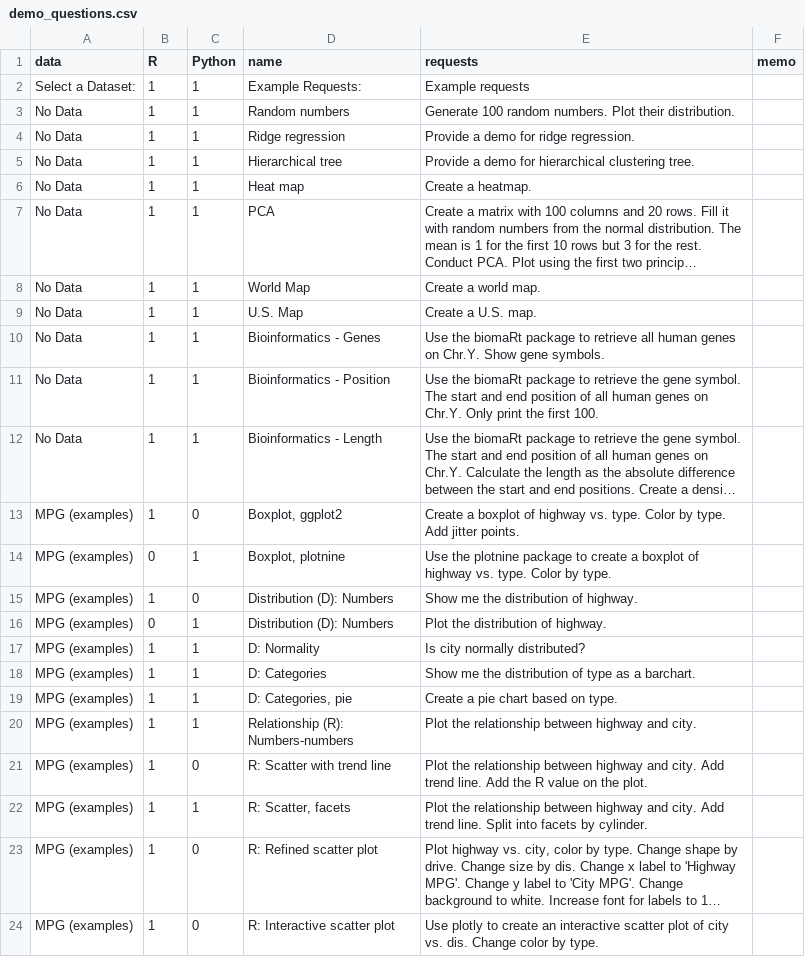
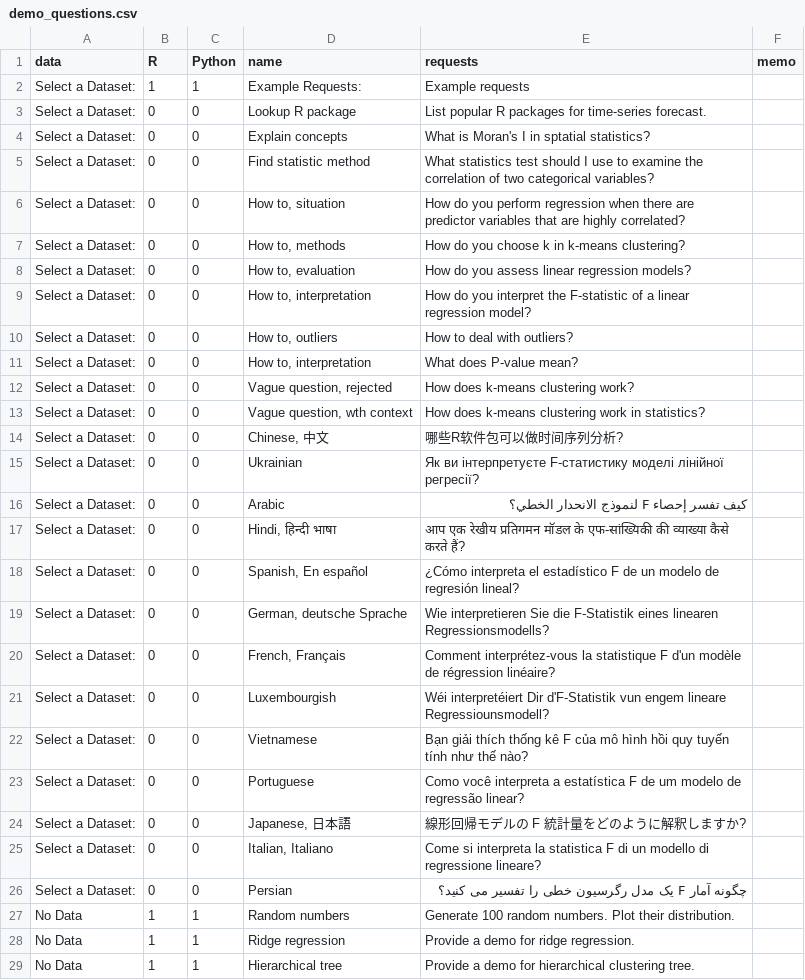
Before and after one commit to gexijin/RTutor, a CSV file: inst/app/www/demo_questions.csv, drawn as a sheet; only a part is shown; the shorter side is filled out with more unchanged rows; long unchanged cells end in …; the diff covers the shown part only.

Commit message:
add all original example prompts back in

```diff
--- a/inst/app/www/demo_questions.csv
+++ b/inst/app/www/demo_questions.csv
@@ -2,2 +2,26 @@
 Select a Dataset:,1,1,Example Requests:,Example requests,
+Select a Dataset:,0,0,Lookup R package,List popular R packages for time-series forecast.,
+Select a Dataset:,0,0,Explain concepts,What is Moran's I in sptatial statistics?,
+Select a Dataset:,0,0,Find statistic method,What statistics test should I use to examine the correlation of two categorical variables?,
+Select a Dataset:,0,0,"How to, situation",How do you perform regression when there are predictor variables that are highly correlated?,
+Select a Dataset:,0,0,"How to, methods",How do you choose k in k-means clustering?,
+Select a Dataset:,0,0,"How to, evaluation",How do you assess linear regression models?,
+Select a Dataset:,0,0,"How to, interpretation",How do you interpret the F-statistic of a linear regression model?,
+Select a Dataset:,0,0,"How to, outliers",How to deal with outliers?,
+Select a Dataset:,0,0,"How to, interpretation",What does P-value mean?,
+Select a Dataset:,0,0,"Vague question, rejected",How does k-means clustering work?,
+Select a Dataset:,0,0,"Vague question, wth context",How does k-means clustering work in statistics?,
+Select a Dataset:,0,0,"Chinese, 中文",哪些R软件包可以做时间序列分析?,
+Select a Dataset:,0,0,Ukrainian,Як ви інтерпретуєте F-статистику моделі лінійної регресії?,
+Select a Dataset:,0,0,Arabic,كيف تفسر إحصاء F لنموذج الانحدار الخطي؟,
+Select a Dataset:,0,0,"Hindi, हिन्दी भाषा ",आप एक रेखीय प्रतिगमन मॉडल के एफ-सांख्यिकी की व्याख्या कैसे करते हैं?,
+Select a Dataset:,0,0,"Spanish, En español ",¿Cómo interpreta el estadístico F de un modelo de regresión lineal?,
+Select a Dataset:,0,0,"German, deutsche Sprache ",Wie interpretieren Sie die F-Statistik eines linearen Regressionsmodells?,
+Select a Dataset:,0,0,"French, Français ",Comment interprétez-vous la statistique F d'un modèle de régression linéaire?,
+Select a Dataset:,0,0,Luxembourgish,Wéi interpretéiert Dir d'F-Statistik vun engem lineare Regressiounsmodell?,
+Select a Dataset:,0,0,Vietnamese,Bạn giải thích thống kê F của mô hình hồi quy tuyến tính như thế nào?,
+Select a Dataset:,0,0,Portuguese,Como você interpreta a estatística F de um modelo de regressão linear?,
+Select a Dataset:,0,0,"Japanese, 日本語 ",線形回帰モデルの F 統計量をどのように解釈しますか?,
+Select a Dataset:,0,0,"Italian, Italiano ",Come si interpreta la statistica F di un modello di regressione lineare?,
+Select a Dataset:,0,0,Persian,چگونه آمار F یک مدل رگرسیون خطی را تفسیر می کنید؟,
 No Data,1,1,Random numbers,Generate 100 random numbers. Plot their distribution.,
```
Also changed, not shown: 3 added rows and 2 edited cells elsewhere in this file.
